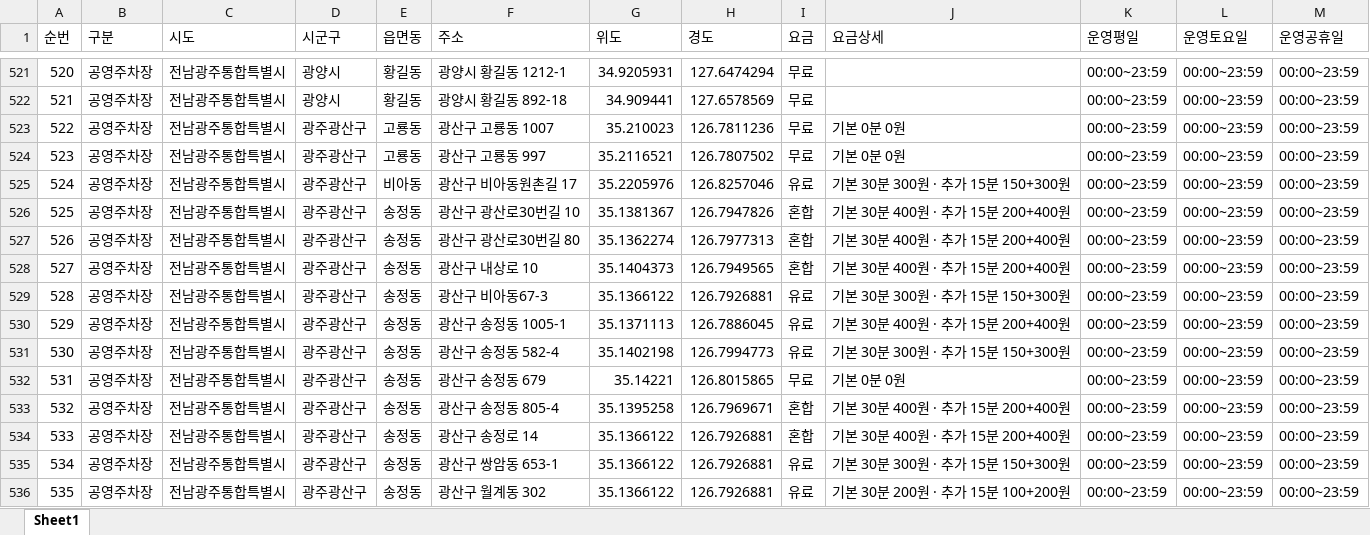
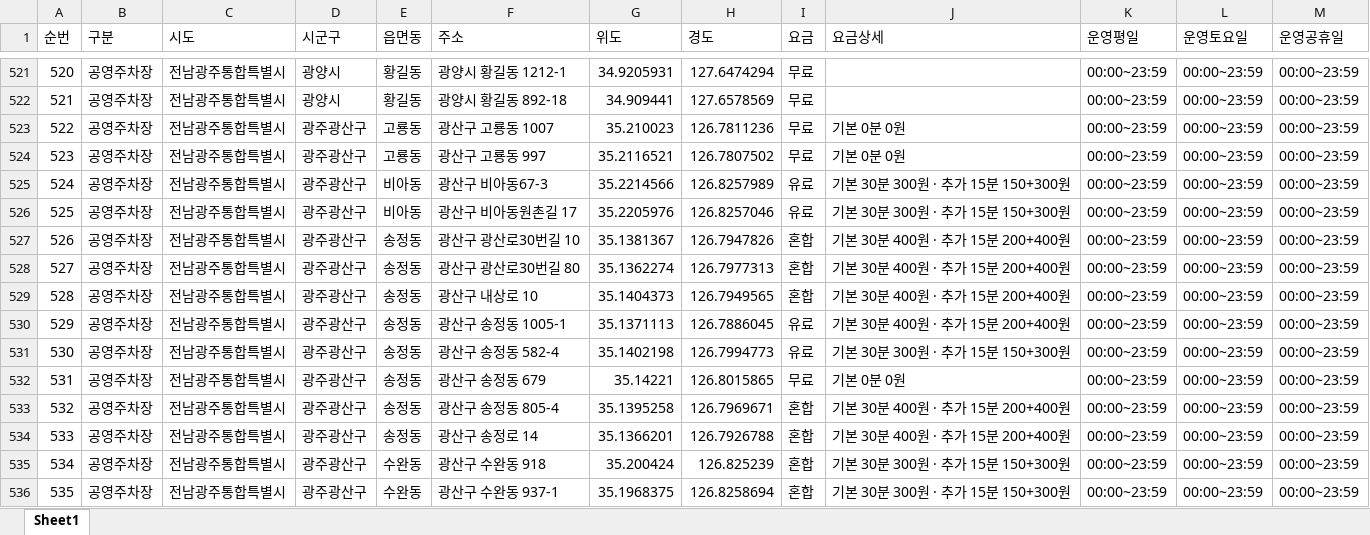
Before and after one commit to longtermcare0240-web/risk, an Excel workbook: 주차장.xlsx, sheet Sheet1, drawn as a sheet; only a part is shown, gaps mark what is left out; values as stored, in another font and other column widths than the file's, no borders; the diff covers the shown part only; the diff names each change by its address in the sheet, - before the commit and + after, or states it on an @@ line.

```diff
--- a/주차장.xlsx (sheet Sheet1)
+++ b/주차장.xlsx (sheet Sheet1)
-F525 (주소): 광산구 비아동원촌길 17
+F525 (주소): 광산구 비아동67-3
-G525 (위도): 35.2205976
+G525 (위도): 35.2214566
-H525 (경도): 126.8257046
+H525 (경도): 126.8257989
-E526 (읍면동): 송정동
+E526 (읍면동): 비아동
-F526 (주소): 광산구 광산로30번길 10
+F526 (주소): 광산구 비아동원촌길 17
-G526 (위도): 35.1381367
+G526 (위도): 35.2205976
-H526 (경도): 126.7947826
+H526 (경도): 126.8257046
-I526 (요금): 혼합
+I526 (요금): 유료
-J526 (요금상세): 기본 30분 400원 · 추가 15분 200+400원
+J526 (요금상세): 기본 30분 300원 · 추가 15분 150+300원
-F527 (주소): 광산구 광산로30번길 80
+F527 (주소): 광산구 광산로30번길 10
-G527 (위도): 35.1362274
+G527 (위도): 35.1381367
-H527 (경도): 126.7977313
+H527 (경도): 126.7947826
-F528 (주소): 광산구 내상로 10
+F528 (주소): 광산구 광산로30번길 80
-G528 (위도): 35.1404373
+G528 (위도): 35.1362274
-H528 (경도): 126.7949565
+H528 (경도): 126.7977313
-F529 (주소): 광산구 비아동67-3
+F529 (주소): 광산구 내상로 10
-G529 (위도): 35.1366122
+G529 (위도): 35.1404373
-H529 (경도): 126.7926881
+H529 (경도): 126.7949565
-I529 (요금): 유료
+I529 (요금): 혼합
-J529 (요금상세): 기본 30분 300원 · 추가 15분 150+300원
+J529 (요금상세): 기본 30분 400원 · 추가 15분 200+400원
-G534 (위도): 35.1366122
+G534 (위도): 35.1366201
-H534 (경도): 126.7926881
+H534 (경도): 126.7926788
-E535:E536 (읍면동): 송정동
+E535:E536 (읍면동): 수완동
-F535 (주소): 광산구 쌍암동 653-1
+F535 (주소): 광산구 수완동 918
-G535 (위도): 35.1366122
+G535 (위도): 35.200424
-H535 (경도): 126.7926881
+H535 (경도): 126.825239
-I535:I536 (요금): 유료
+I535:I536 (요금): 혼합
-F536 (주소): 광산구 월계동 302
+F536 (주소): 광산구 수완동 937-1
-G536 (위도): 35.1366122
+G536 (위도): 35.1968375
-H536 (경도): 126.7926881
+H536 (경도): 126.8258694
-J536 (요금상세): 기본 30분 200원 · 추가 15분 100+200원
+J536 (요금상세): 기본 30분 300원 · 추가 15분 150+300원
```
Also changed, not shown: 493 edited cells elsewhere in this sheet, 공중화장실.xlsx, 상습결빙지역.xlsx, 3 other files.
